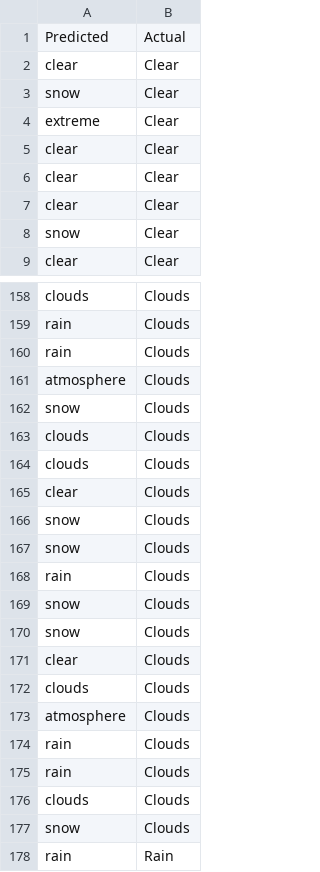
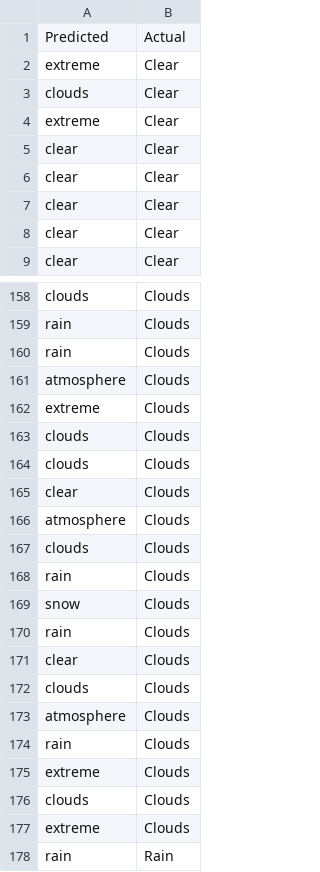
Before and after one commit to erinesco/twitter-weather-predict, a CSV file: data/resultNovice.csv, drawn as a sheet; only a part is shown, gaps mark what is left out; the diff covers the shown part only.

```diff
--- a/data/resultNovice.csv
+++ b/data/resultNovice.csv
@@ -1,4 +1,4 @@
 Predicted, Actual
-clear,Clear
-snow,Clear
+extreme,Clear
+clouds,Clear
 extreme,Clear
@@ -7,3 +7,3 @@ clear,Clear
 clear,Clear
-snow,Clear
+clear,Clear
 clear,Clear
@@ -161,3 +161,3 @@ rain,Clouds
 atmosphere,Clouds
-snow,Clouds
+extreme,Clouds
 clouds,Clouds
@@ -165,7 +165,7 @@ clouds,Clouds
 clear,Clouds
-snow,Clouds
+atmosphere,Clouds
+clouds,Clouds
+rain,Clouds
 snow,Clouds
 rain,Clouds
-snow,Clouds
-snow,Clouds
 clear,Clouds
@@ -174,5 +174,5 @@ atmosphere,Clouds
 rain,Clouds
-rain,Clouds
+extreme,Clouds
 clouds,Clouds
-snow,Clouds
+extreme,Clouds
 rain,Rain
```
Also changed, not shown: 20 added rows, 20 removed rows and 2 edited cells elsewhere in this file, 1 other file.
